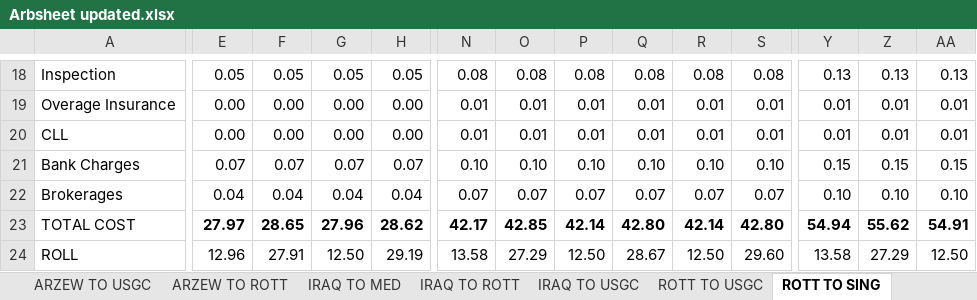
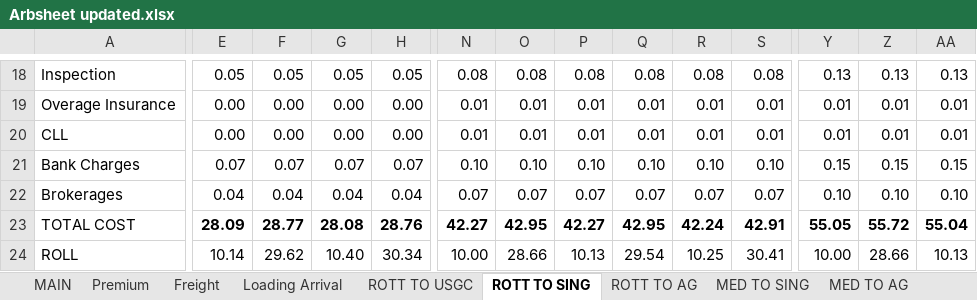
Before and after one commit to charlesgre/fuel-dashboard, an Excel workbook: Arbs/Arbsheet updated.xlsx, sheet ROTT TO SING, drawn as a sheet; only a part is shown, gaps mark what is left out; values as stored, in another font and other column widths than the file's, no borders; the diff covers the shown part only; the diff names each change by its address in the sheet, - before the commit and + after, or states it on an @@ line.

```diff
--- a/Arbs/Arbsheet updated.xlsx (sheet ROTT TO SING)
+++ b/Arbs/Arbsheet updated.xlsx (sheet ROTT TO SING)
-sheet tab: ARZEW TO USGC
-sheet tab: ARZEW TO ROTT
-sheet tab: IRAQ TO MED
-sheet tab: IRAQ TO ROTT
-sheet tab: IRAQ TO USGC
-E23: 27.97
+E23: 28.09
-F23: 28.65
+F23: 28.77
-G23: 27.96
+G23: 28.08
-H23: 28.62
+H23: 28.76
-N23: 42.17
+N23: 42.27
-O23: 42.85
+O23: 42.95
-P23: 42.14
+P23: 42.27
-Q23: 42.80
+Q23: 42.95
-R23: 42.14
+R23: 42.24
-S23: 42.80
+S23: 42.91
-Y23: 54.94
+Y23: 55.05
-Z23: 55.62
+Z23: 55.72
-AA23: 54.91
+AA23: 55.04
-E24: 12.96
+E24: 10.14
-F24: 27.91
+F24: 29.62
-G24: 12.50
+G24: 10.40
-H24: 29.19
+H24: 30.34
-N24: 13.58
+N24: 10.00
-O24: 27.29
+O24: 28.66
-P24: 12.50
+P24: 10.13
-Q24: 28.67
+Q24: 29.54
-R24: 12.50
+R24: 10.25
-S24: 29.60
+S24: 30.41
-Y24: 13.58
+Y24: 10.00
-Z24: 27.29
+Z24: 28.66
-AA24: 12.50
+AA24: 10.13
```
Also changed, not shown: 126 edited cells elsewhere in this sheet, sheet Tullet, sheet ROLLS HS, sheet ROLLS LS, sheet Tullet US, sheet MAIN, sheet Loading Arrival, 6 more sheets, other sheet tabs, formulas that keep their value, hidden cells, 1 other file.
